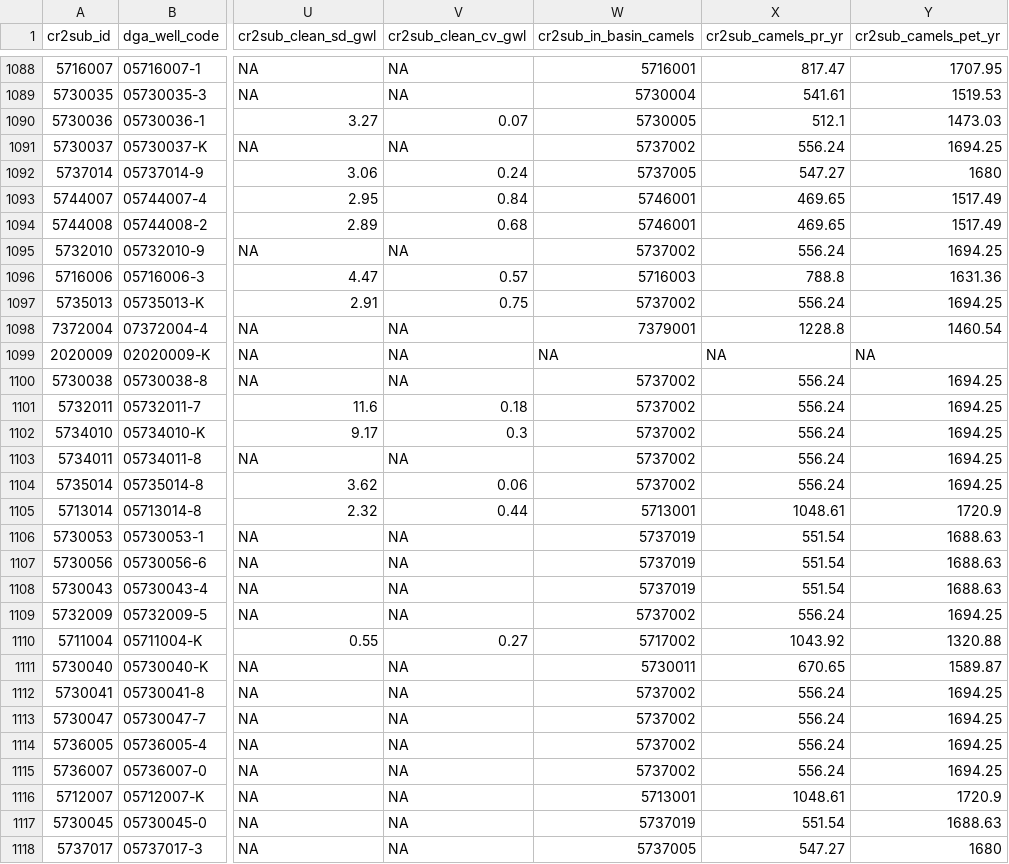
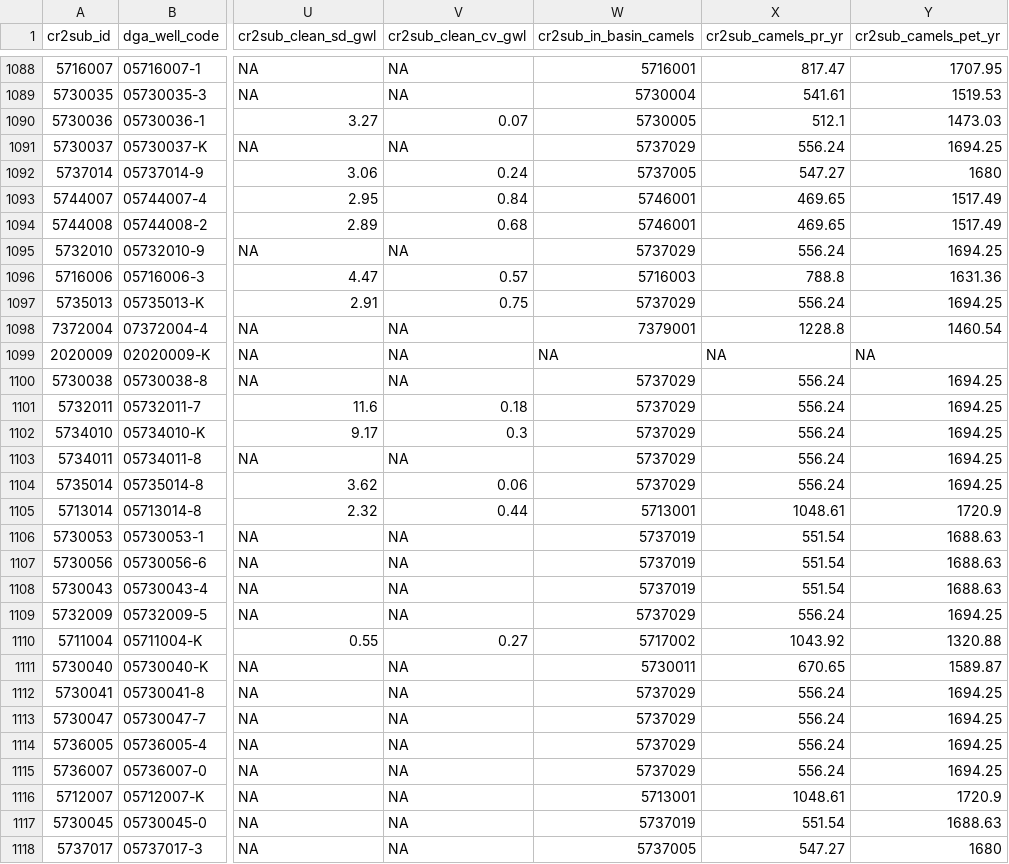
Before and after one commit to calvarezgarreton/cr2sub, a CSV file: cr2sub/cr2sub_v1.2_attributes.csv, drawn as a sheet; only a part is shown, gaps mark what is left out; the diff covers the shown part only; the diff names each change by its address in the sheet, - before the commit and + after, or states it on an @@ line.

```diff
--- a/cr2sub/cr2sub_v1.2_attributes.csv
+++ b/cr2sub/cr2sub_v1.2_attributes.csv
-W1091 (cr2sub_in_basin_camels): 5737002
+W1091 (cr2sub_in_basin_camels): 5737029
-W1095 (cr2sub_in_basin_camels): 5737002
+W1095 (cr2sub_in_basin_camels): 5737029
-W1097 (cr2sub_in_basin_camels): 5737002
+W1097 (cr2sub_in_basin_camels): 5737029
-W1100:W1104 (cr2sub_in_basin_camels): 5737002
+W1100:W1104 (cr2sub_in_basin_camels): 5737029
-W1109 (cr2sub_in_basin_camels): 5737002
+W1109 (cr2sub_in_basin_camels): 5737029
-W1112:W1115 (cr2sub_in_basin_camels): 5737002
+W1112:W1115 (cr2sub_in_basin_camels): 5737029
```
Also changed, not shown: 36 edited cells elsewhere in this file, input/cr2sub_basin_lookup_tables/cr2sub_v1.2_join_table_with_camels_cl_v2_basins.csv, 1 other file.
